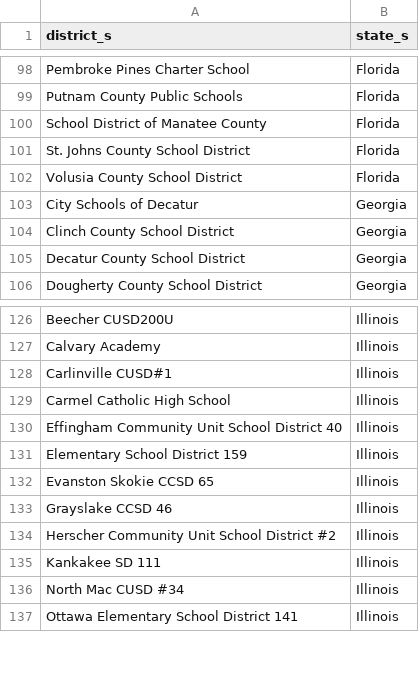
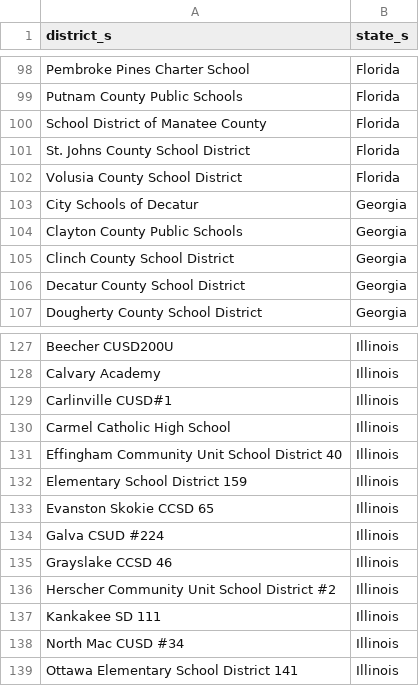
Before and after one commit to rodriguezjorgex/code-dot-org, a CSV file: pegasus/data/cdo-district-partners.csv, drawn as a sheet; only a part is shown, gaps mark what is left out.

Commit message:
staging content changes (-robo-commit)

```diff
--- a/pegasus/data/cdo-district-partners.csv
+++ b/pegasus/data/cdo-district-partners.csv
@@ -103,2 +103,3 @@ Volusia County School District,Florida
 City Schools of Decatur,Georgia
+Clayton County Public Schools,Georgia
 Clinch County School District,Georgia
@@ -132,2 +133,3 @@ Elementary School District 159,Illinois
 Evanston Skokie CCSD 65,Illinois
+Galva CSUD #224,Illinois
 Grayslake CCSD 46,Illinois
```
